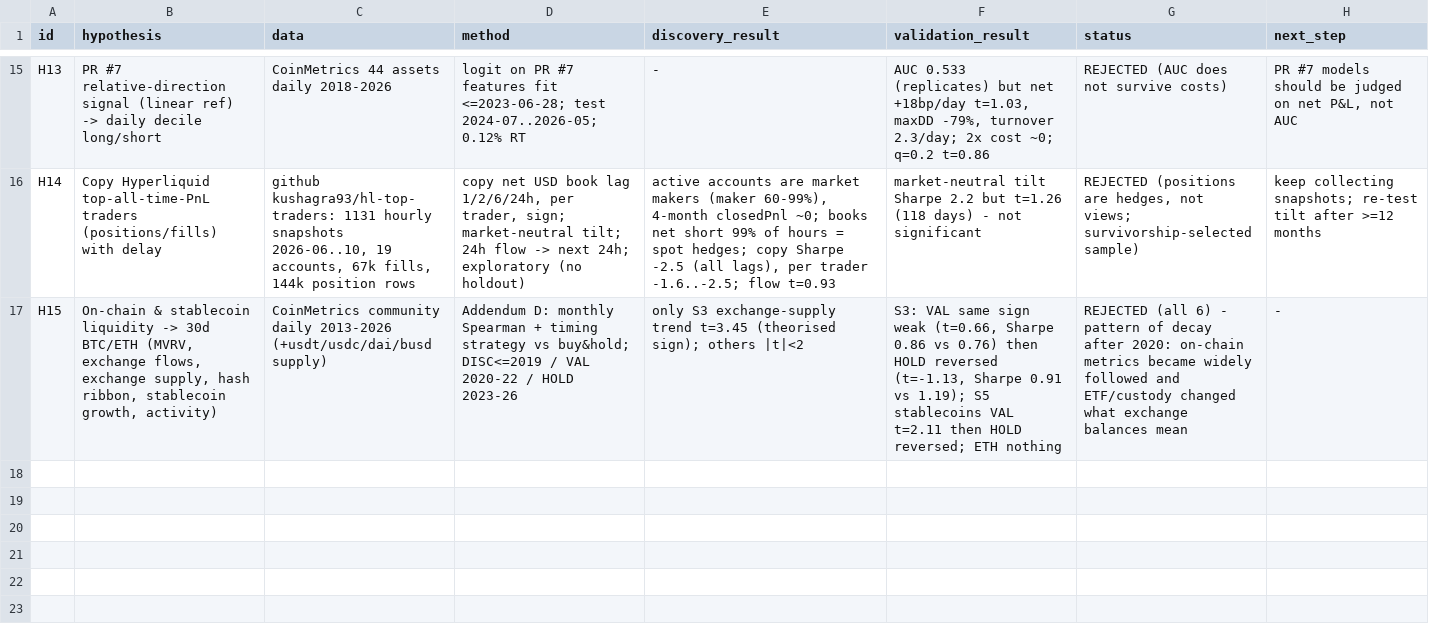
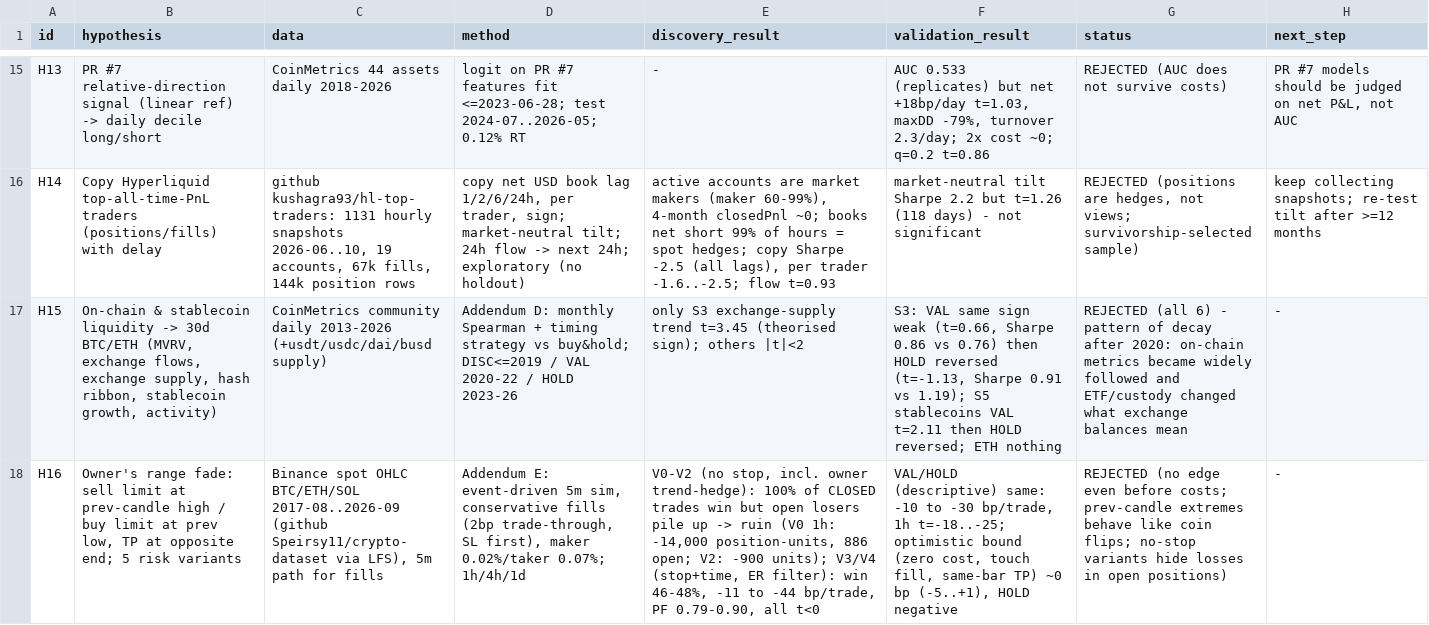
Before and after one commit to yuosef772424/crypto-signal-prediction, a CSV file: research/edge_discovery/hypothesis_log.csv, drawn as a sheet; only a part is shown, gaps mark what is left out; the diff names each change by its address in the sheet, - before the commit and + after, or states it on an @@ line.

```diff
--- a/research/edge_discovery/hypothesis_log.csv
+++ b/research/edge_discovery/hypothesis_log.csv
+row 18: H16 | Owner's range fade: sell limit at prev-candle high / buy limit at prev low, TP at opposite end; 5 risk variants | Binance spot OHLC BTC/ETH/SOL 2017-08..2026-09 (github Speirsy11/crypto-dataset via LFS), 5m path for fills | Addendum E: event-driven 5m sim, conservative fills (2bp trade-through, SL first), maker 0.02%/taker 0.07%; 1h/4h/1d | V0-V2 (no stop, incl. owner trend-hedge): 100% of CLOSED trades win but open losers pile up -> ruin (V0 1h: -14,000 position-units, 886 open; V2: -900 units); V3/V4 (stop+time, ER filter): win 46-48%, -11 to -44 bp/trade, PF 0.79-0.90, all t<0 | VAL/HOLD (descriptive) same: -10 to -30 bp/trade, 1h t=-18..-25; optimistic bound (zero cost, touch fill, same-bar TP) ~0 bp (-5..+1), HOLD negative | REJECTED (no edge even before costs; prev-candle extremes behave like coin flips; no-stop variants hide losses in open positions) | -
```
Also changed, not shown: 5 other files.
